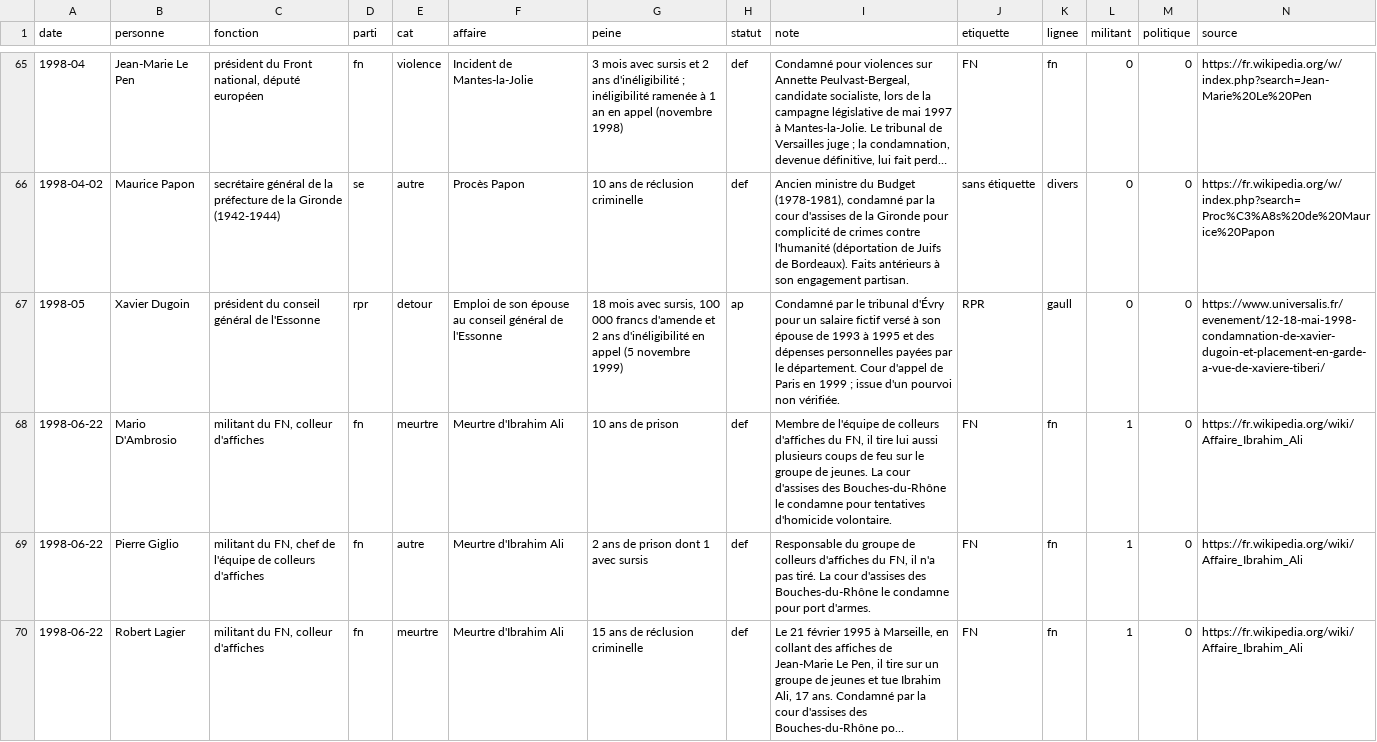
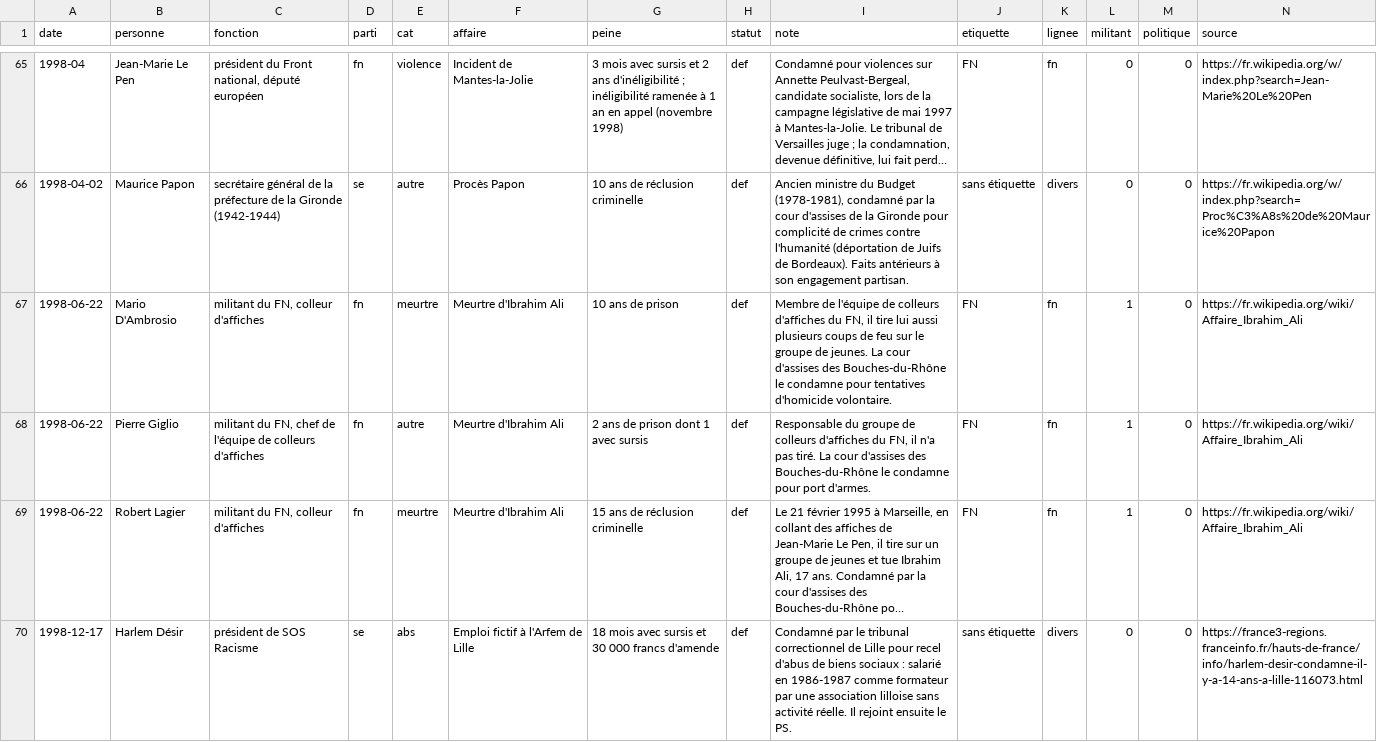
Before and after one commit to Frequence-Populaire/Projets-divers, a CSV file: casier-des-partis/donnees/condamnations.csv, drawn as a sheet; only a part is shown, gaps mark what is left out; the shorter side is filled out with more unchanged rows; long unchanged cells end in …; the diff covers the shown part only.

```diff
--- a/casier-des-partis/donnees/condamnations.csv
+++ b/casier-des-partis/donnees/condamnations.csv
@@ -66,3 +66,2 @@
 1998-04-02,Maurice Papon,secrétaire général de la préfecture de la Gironde (1942-1944),se,autre,Procès Papon,10 ans de réclusion criminelle,def,"Ancien ministre du Budget (1978-1981), condamné par la cour d'assises de la Gironde pour complicité de crimes contre l'humanité (déportation de Juifs de Bordeaux). Faits antérieurs à son engagement partisan.",sans étiquette,divers,0,0,https://fr.wikipedia.org/w/index.php?search=Proc%C3%A8s%20de%20Maurice%20Papon
-1998-05,Xavier Dugoin,président du conseil général de l'Essonne,rpr,detour,Emploi de son épouse au conseil général de l'Essonne,"18 mois avec sursis, 100 000 francs d'amende et 2 ans d'inéligibilité en appel (5 novembre 1999)",ap,Condamné par le tribunal d'Évry pour un salaire fictif versé à son épouse de 1993 à 1995 et des dépenses personnelles payées par le département. Cour d'appel de Paris en 1999 ; issue d'un pourvoi non vérifiée.,RPR,gaull,0,0,https://www.universalis.fr/evenement/12-18-mai-1998-condamnation-de-xavier-dugoin-et-placement-en-garde-a-vue-de-xaviere-tiberi/
 1998-06-22,Mario D'Ambrosio,"militant du FN, colleur d'affiches",fn,meurtre,Meurtre d'Ibrahim Ali,10 ans de prison,def,"Membre de l'équipe de colleurs d'affiches du FN, il tire lui aussi plusieurs coups de feu sur le groupe de jeunes. La cour d'assises des Bouches-du-Rhône le condamne pour tentatives d'homicide volontaire.",FN,fn,1,0,https://fr.wikipedia.org/wiki/Affaire_Ibrahim_Ali
```
Also changed, not shown: 6 added rows and 2 edited cells elsewhere in this file, 3 other files.
